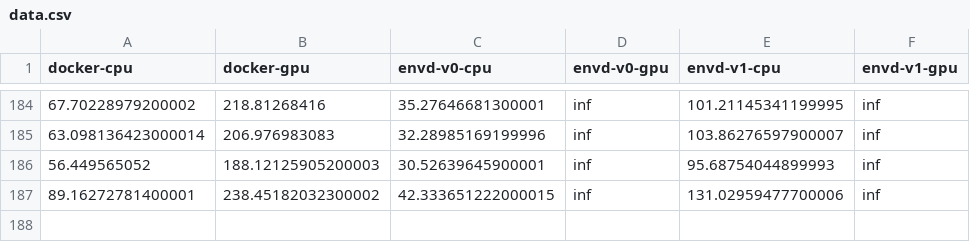
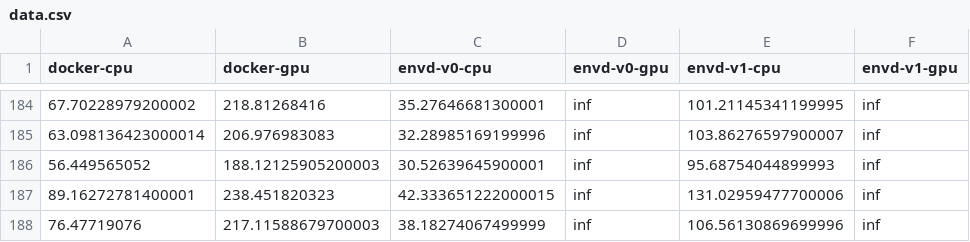
Before and after one commit to tensorchord/envd-nightly, a CSV file: data.csv, drawn as a sheet; only a part is shown, gaps mark what is left out.

Commit message:
CI: update benchmark data and image
Signed-off-by: github-actions-bot <github-actions-bot@users.noreply.github.com>

```diff
--- a/data.csv
+++ b/data.csv
@@ -186,2 +186,3 @@ docker-cpu,docker-gpu,envd-v0-cpu,envd-v0-gpu,envd-v1-cpu,envd-v1-gpu
 56.449565052,188.12125905200003,30.52639645900001,inf,95.68754044899993,inf
-89.16272781400001,238.45182032300002,42.333651222000015,inf,131.02959477700006,inf
+89.16272781400001,238.451820323,42.333651222000015,inf,131.02959477700006,inf
+76.47719076,217.11588679700003,38.18274067499999,inf,106.56130869699996,inf
```
Also changed, not shown: 1 other file.
